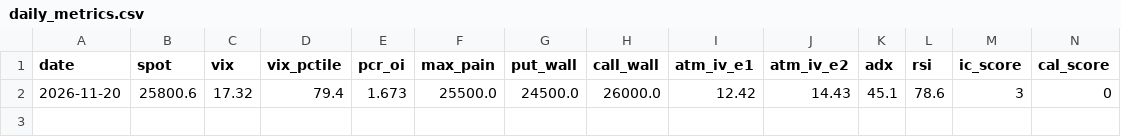
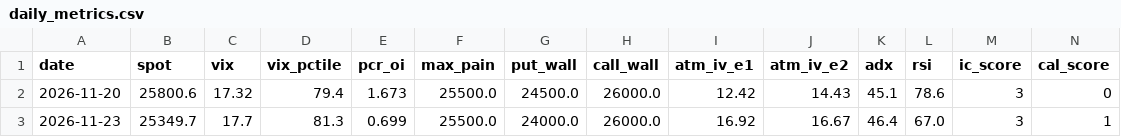
Before and after one commit to Ashutoshpyx/nifty-options-daily, a CSV file: data/verified_v1/history/daily_metrics.csv, drawn as a sheet; only a part is shown; rows hold the shown columns only; the diff names each change by its address in the sheet, - before the commit and + after, or states it on an @@ line.

```diff
--- a/data/verified_v1/history/daily_metrics.csv
+++ b/data/verified_v1/history/daily_metrics.csv
+row 3: 2026-11-23 | 25349.7 | 17.7 | 81.3 | 0.699 | 25500.0 | 24000.0 | 26000.0 | 16.92 | 16.67 | 46.4 | 67.0 | 3 | 1
```
Also changed, not shown: data/verified_v1/history/nifty_vix_daily.csv, 8 other files.
